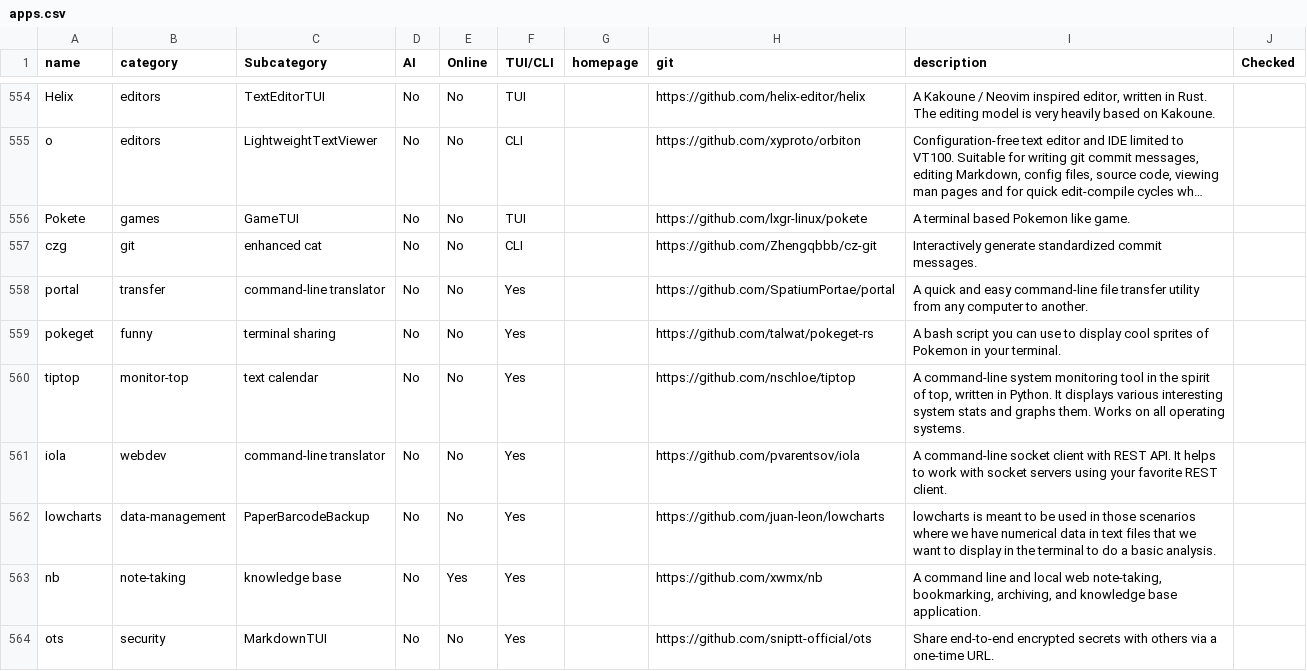
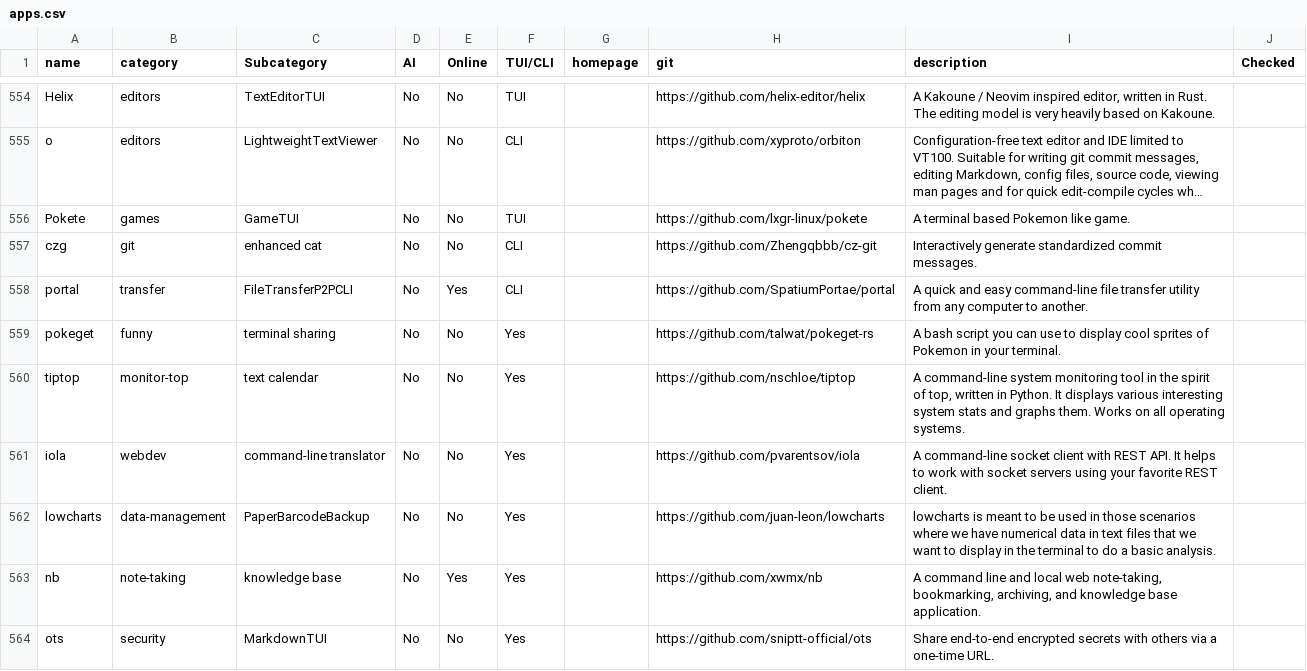
Before and after one commit to yaaseminyavuz/awesome-cli-apps-in-a-csv, a CSV file: apps.csv, drawn as a sheet; only a part is shown, gaps mark what is left out; long unchanged cells end in ….

Commit message:
Auto-update: updated AI, Online, TUI/CLI, Subcategory for 'portal'

```diff
--- a/apps.csv
+++ b/apps.csv
@@ -557,3 +557,3 @@ Pokete,games,GameTUI,No,No,TUI,,https://github.com/lxgr-linux/pokete,A terminal
 czg,git,enhanced cat,No,No,CLI,,https://github.com/Zhengqbbb/cz-git,Interactively generate standardized commit messages.,
-portal,transfer,command-line translator,No,No,Yes,,https://github.com/SpatiumPortae/portal,A quick and easy command-line file transfer utility from any computer to another.,
+portal,transfer,FileTransferP2PCLI,No,Yes,CLI,,https://github.com/SpatiumPortae/portal,A quick and easy command-line file transfer utility from any computer to another.,
 pokeget,funny,terminal sharing,No,No,Yes,,https://github.com/talwat/pokeget-rs,A bash script you can use to display cool sprites of Pokemon in your terminal.,
```
